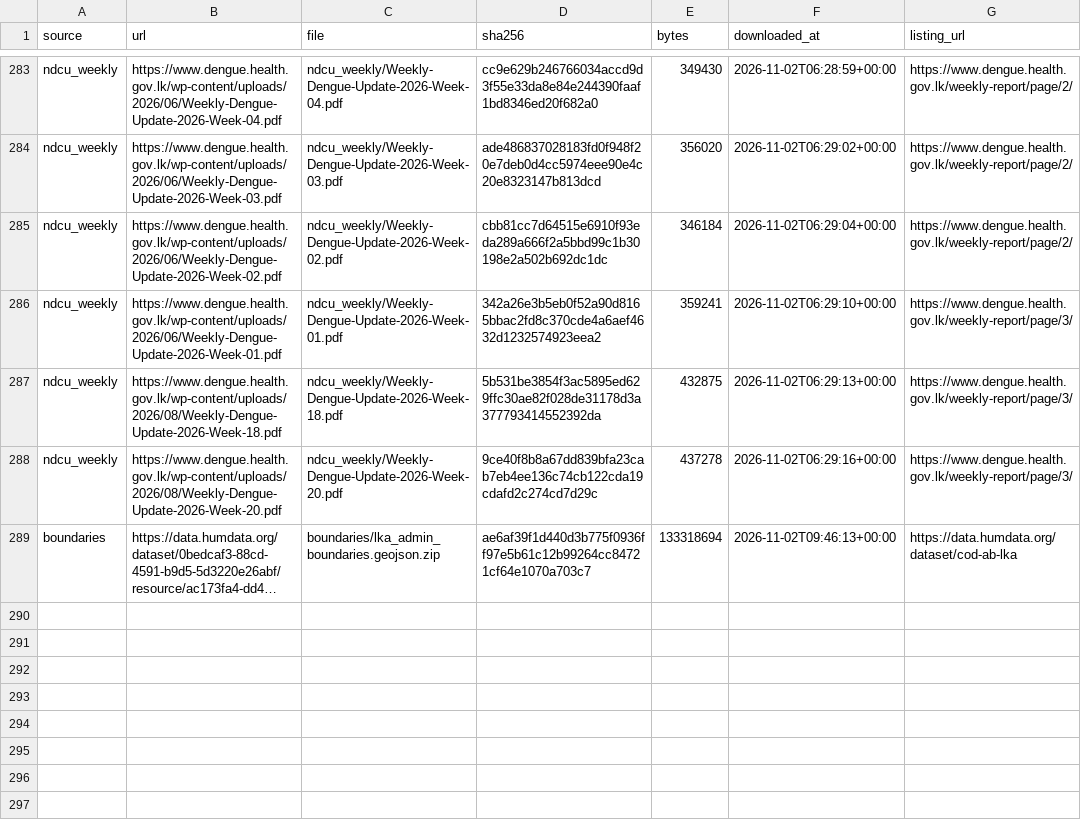
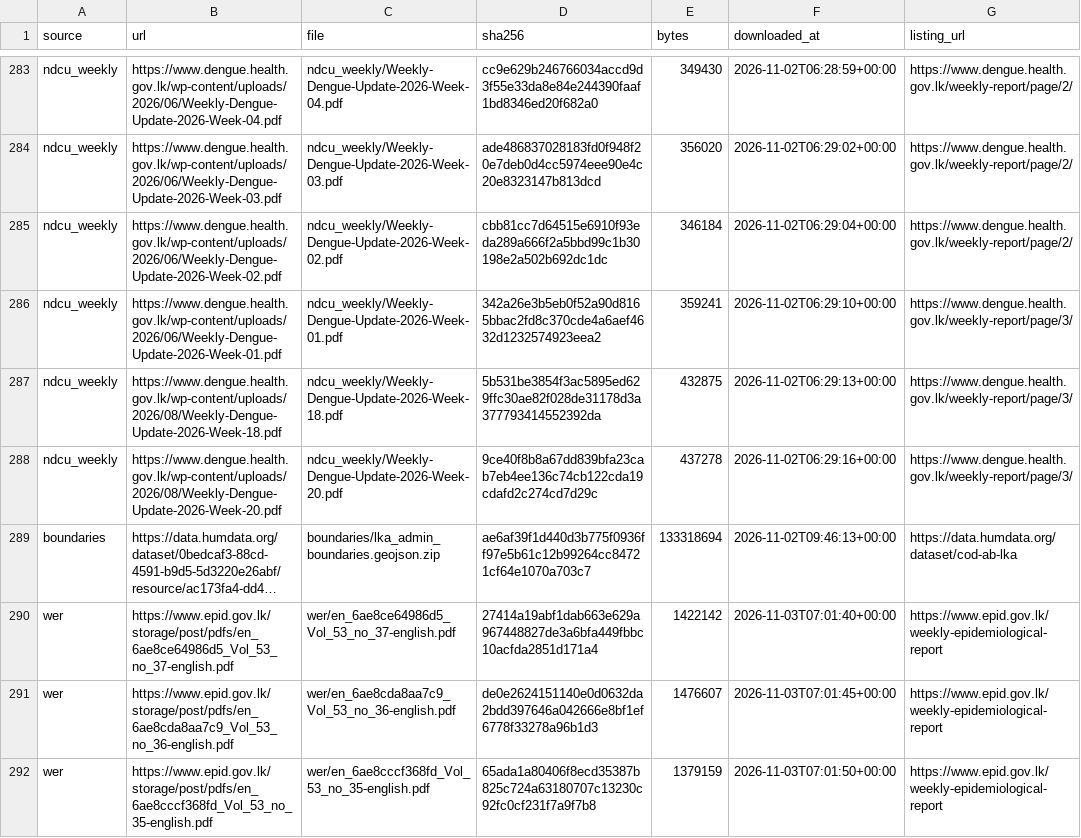
Before and after one commit to MenuraSathnindu/surveillance-radar-lk, a CSV file: data/raw/manifest.csv, drawn as a sheet; only a part is shown, gaps mark what is left out; long unchanged cells end in …; the diff names each change by its address in the sheet, - before the commit and + after, or states it on an @@ line.

```diff
--- a/data/raw/manifest.csv
+++ b/data/raw/manifest.csv
+row 290: wer | https://www.epid.gov.lk/storage/post/pdfs/en_6ae8ce64986d5_Vol_53_no_37-english.pdf | wer/en_6ae8ce64986d5_Vol_53_no_37-english.pdf | 27414a19abf1dab663e629a967448827de3a6bfa449fbbc10acfda2851d171a4 | 1422142 | 2026-11-03T07:01:40+00:00 | https://www.epid.gov.lk/weekly-epidemiological-report
+row 291: wer | https://www.epid.gov.lk/storage/post/pdfs/en_6ae8cda8aa7c9_Vol_53_no_36-english.pdf | wer/en_6ae8cda8aa7c9_Vol_53_no_36-english.pdf | de0e2624151140e0d0632da2bdd397646a042666e8bf1ef6778f33278a96b1d3 | 1476607 | 2026-11-03T07:01:45+00:00 | https://www.epid.gov.lk/weekly-epidemiological-report
+row 292: wer | https://www.epid.gov.lk/storage/post/pdfs/en_6ae8cccf368fd_Vol_53_no_35-english.pdf | wer/en_6ae8cccf368fd_Vol_53_no_35-english.pdf | 65ada1a80406f8ecd35387b825c724a63180707c13230c92fc0cf231f7a9f7b8 | 1379159 | 2026-11-03T07:01:50+00:00 | https://www.epid.gov.lk/weekly-epidemiological-report
```
Also changed, not shown: 49 other files.
